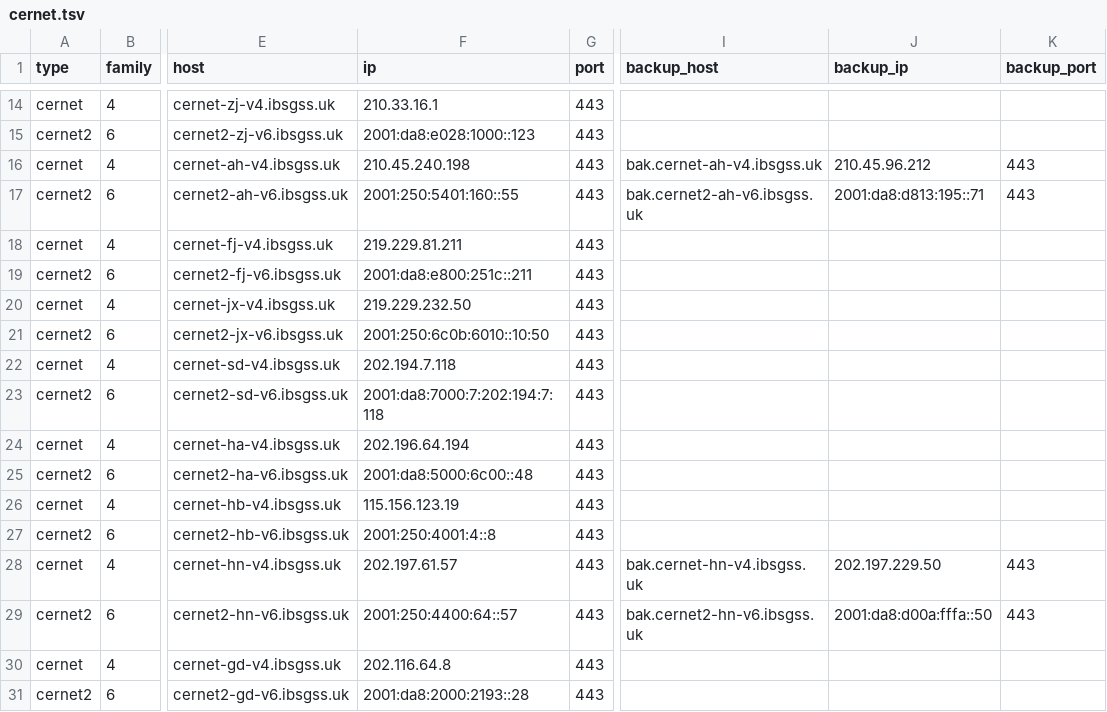
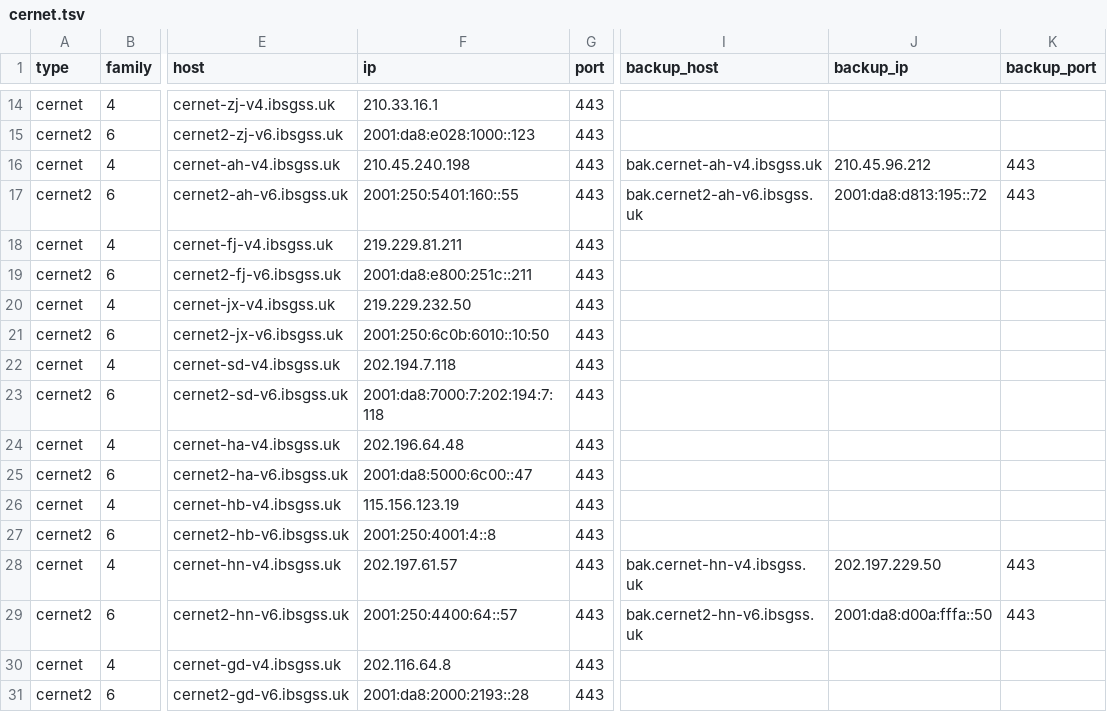
Before and after one commit to Tozward/TcpQuality, a TSV file: nodes/cernet.tsv, drawn as a sheet; only a part is shown, gaps mark what is left out; the diff names each change by its address in the sheet, - before the commit and + after, or states it on an @@ line.

```diff
--- a/nodes/cernet.tsv
+++ b/nodes/cernet.tsv
-J17 (backup_ip): 2001:da8:d813:195::71
+J17 (backup_ip): 2001:da8:d813:195::72
-F24 (ip): 202.196.64.194
+F24 (ip): 202.196.64.48
-F25 (ip): 2001:da8:5000:6c00::48
+F25 (ip): 2001:da8:5000:6c00::47
```
Also changed, not shown: nodes/all.tsv, nodes/cdn.tsv, 3 other files.
